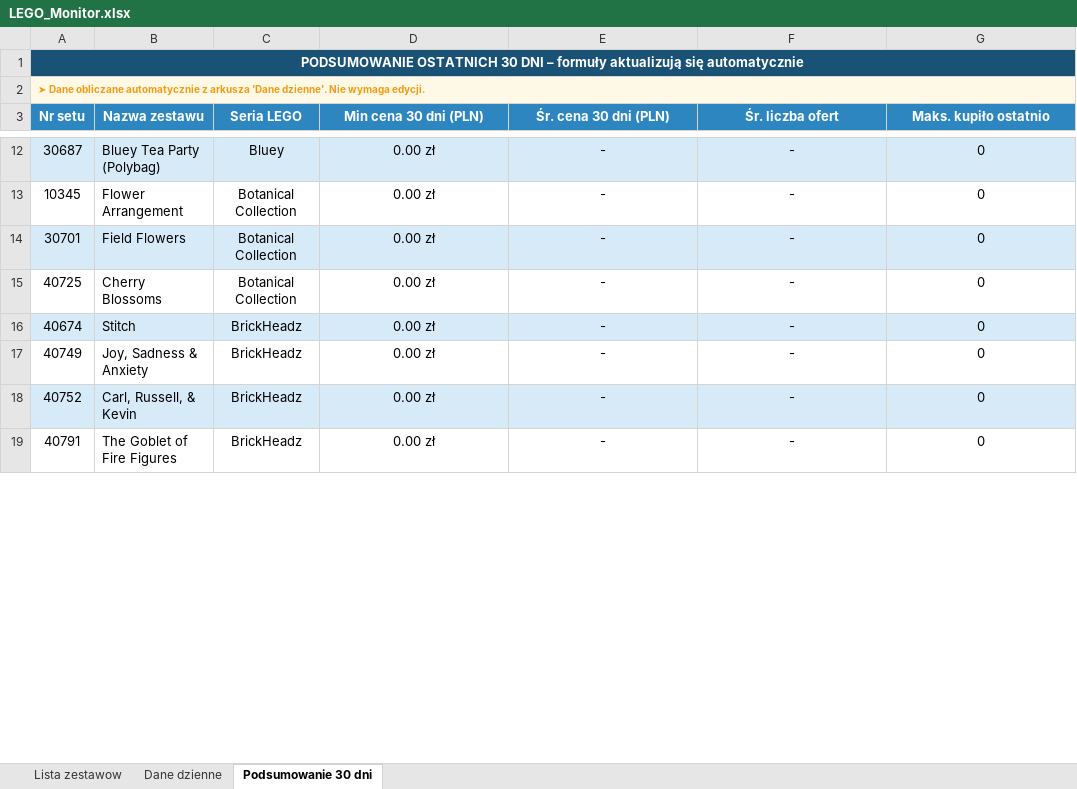
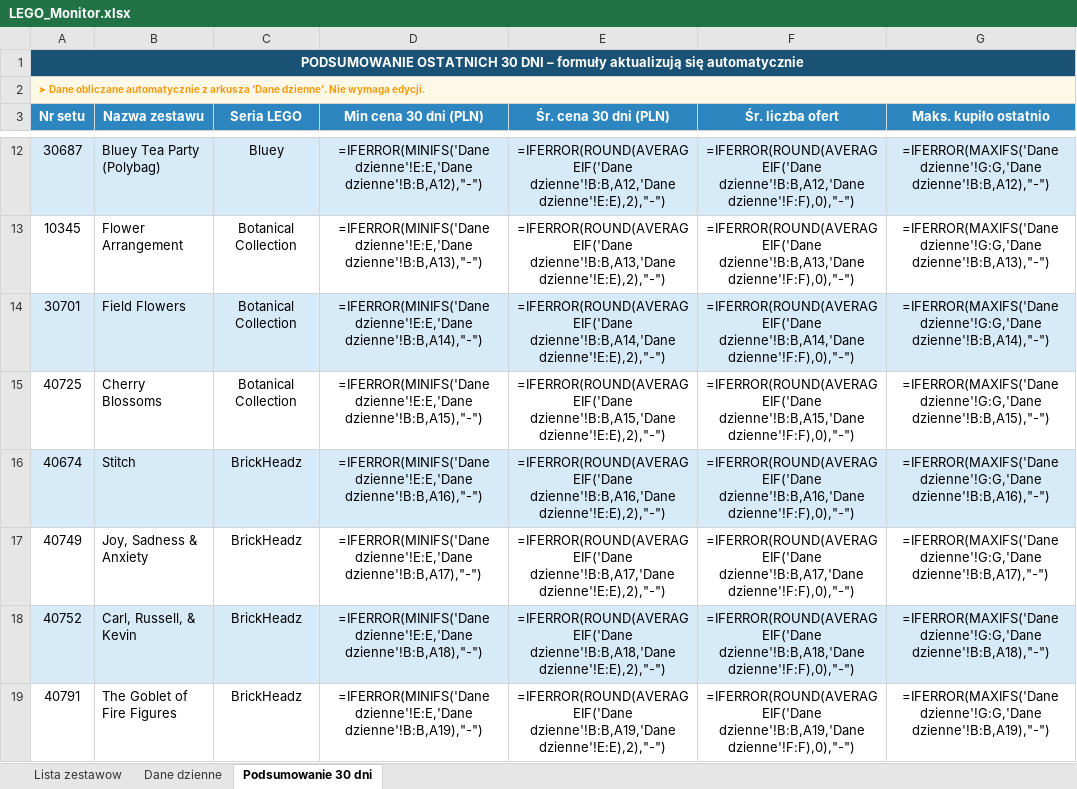
Before and after one commit to Pantera11d/lego-statystyki, an Excel workbook: LEGO_Monitor.xlsx, sheet Podsumowanie 30 dni, drawn as a sheet; only a part is shown, gaps mark what is left out; values as stored, in another font and other column widths than the file's, no borders; formulas without a stored value are shown as written; charts and pictures not drawn; the diff covers the shown part only; the diff names each change by its address in the sheet, - before the commit and + after, or states it on an @@ line.

Commit message:
Dane 27340203920

```diff
--- a/LEGO_Monitor.xlsx (sheet Podsumowanie 30 dni)
+++ b/LEGO_Monitor.xlsx (sheet Podsumowanie 30 dni)
-D12 (Min cena 30 dni (PLN)): 0.00 zł
+D12 (Min cena 30 dni (PLN)): =IFERROR(MINIFS('Dane dzienne'!E:E,'Dane dzienne'!B:B,A12),"-")
-E12 (Śr. cena 30 dni (PLN)): -
+E12 (Śr. cena 30 dni (PLN)): =IFERROR(ROUND(AVERAGEIF('Dane dzienne'!B:B,A12,'Dane dzienne'!E:E),2),"-")
-F12 (Śr. liczba ofert): -
+F12 (Śr. liczba ofert): =IFERROR(ROUND(AVERAGEIF('Dane dzienne'!B:B,A12,'Dane dzienne'!F:F),0),"-")
-G12 (Maks. kupiło ostatnio): 0
+G12 (Maks. kupiło ostatnio): =IFERROR(MAXIFS('Dane dzienne'!G:G,'Dane dzienne'!B:B,A12),"-")
-D13 (Min cena 30 dni (PLN)): 0.00 zł
+D13 (Min cena 30 dni (PLN)): =IFERROR(MINIFS('Dane dzienne'!E:E,'Dane dzienne'!B:B,A13),"-")
-E13 (Śr. cena 30 dni (PLN)): -
+E13 (Śr. cena 30 dni (PLN)): =IFERROR(ROUND(AVERAGEIF('Dane dzienne'!B:B,A13,'Dane dzienne'!E:E),2),"-")
-F13 (Śr. liczba ofert): -
+F13 (Śr. liczba ofert): =IFERROR(ROUND(AVERAGEIF('Dane dzienne'!B:B,A13,'Dane dzienne'!F:F),0),"-")
-G13 (Maks. kupiło ostatnio): 0
+G13 (Maks. kupiło ostatnio): =IFERROR(MAXIFS('Dane dzienne'!G:G,'Dane dzienne'!B:B,A13),"-")
-D14 (Min cena 30 dni (PLN)): 0.00 zł
+D14 (Min cena 30 dni (PLN)): =IFERROR(MINIFS('Dane dzienne'!E:E,'Dane dzienne'!B:B,A14),"-")
-E14 (Śr. cena 30 dni (PLN)): -
+E14 (Śr. cena 30 dni (PLN)): =IFERROR(ROUND(AVERAGEIF('Dane dzienne'!B:B,A14,'Dane dzienne'!E:E),2),"-")
-F14 (Śr. liczba ofert): -
+F14 (Śr. liczba ofert): =IFERROR(ROUND(AVERAGEIF('Dane dzienne'!B:B,A14,'Dane dzienne'!F:F),0),"-")
-G14 (Maks. kupiło ostatnio): 0
+G14 (Maks. kupiło ostatnio): =IFERROR(MAXIFS('Dane dzienne'!G:G,'Dane dzienne'!B:B,A14),"-")
-D15 (Min cena 30 dni (PLN)): 0.00 zł
+D15 (Min cena 30 dni (PLN)): =IFERROR(MINIFS('Dane dzienne'!E:E,'Dane dzienne'!B:B,A15),"-")
-E15 (Śr. cena 30 dni (PLN)): -
+E15 (Śr. cena 30 dni (PLN)): =IFERROR(ROUND(AVERAGEIF('Dane dzienne'!B:B,A15,'Dane dzienne'!E:E),2),"-")
-F15 (Śr. liczba ofert): -
+F15 (Śr. liczba ofert): =IFERROR(ROUND(AVERAGEIF('Dane dzienne'!B:B,A15,'Dane dzienne'!F:F),0),"-")
-G15 (Maks. kupiło ostatnio): 0
+G15 (Maks. kupiło ostatnio): =IFERROR(MAXIFS('Dane dzienne'!G:G,'Dane dzienne'!B:B,A15),"-")
-D16 (Min cena 30 dni (PLN)): 0.00 zł
+D16 (Min cena 30 dni (PLN)): =IFERROR(MINIFS('Dane dzienne'!E:E,'Dane dzienne'!B:B,A16),"-")
-E16 (Śr. cena 30 dni (PLN)): -
+E16 (Śr. cena 30 dni (PLN)): =IFERROR(ROUND(AVERAGEIF('Dane dzienne'!B:B,A16,'Dane dzienne'!E:E),2),"-")
-F16 (Śr. liczba ofert): -
+F16 (Śr. liczba ofert): =IFERROR(ROUND(AVERAGEIF('Dane dzienne'!B:B,A16,'Dane dzienne'!F:F),0),"-")
-G16 (Maks. kupiło ostatnio): 0
+G16 (Maks. kupiło ostatnio): =IFERROR(MAXIFS('Dane dzienne'!G:G,'Dane dzienne'!B:B,A16),"-")
-D17 (Min cena 30 dni (PLN)): 0.00 zł
+D17 (Min cena 30 dni (PLN)): =IFERROR(MINIFS('Dane dzienne'!E:E,'Dane dzienne'!B:B,A17),"-")
-E17 (Śr. cena 30 dni (PLN)): -
+E17 (Śr. cena 30 dni (PLN)): =IFERROR(ROUND(AVERAGEIF('Dane dzienne'!B:B,A17,'Dane dzienne'!E:E),2),"-")
-F17 (Śr. liczba ofert): -
+F17 (Śr. liczba ofert): =IFERROR(ROUND(AVERAGEIF('Dane dzienne'!B:B,A17,'Dane dzienne'!F:F),0),"-")
-G17 (Maks. kupiło ostatnio): 0
+G17 (Maks. kupiło ostatnio): =IFERROR(MAXIFS('Dane dzienne'!G:G,'Dane dzienne'!B:B,A17),"-")
-D18 (Min cena 30 dni (PLN)): 0.00 zł
+D18 (Min cena 30 dni (PLN)): =IFERROR(MINIFS('Dane dzienne'!E:E,'Dane dzienne'!B:B,A18),"-")
-E18 (Śr. cena 30 dni (PLN)): -
+E18 (Śr. cena 30 dni (PLN)): =IFERROR(ROUND(AVERAGEIF('Dane dzienne'!B:B,A18,'Dane dzienne'!E:E),2),"-")
-F18 (Śr. liczba ofert): -
+F18 (Śr. liczba ofert): =IFERROR(ROUND(AVERAGEIF('Dane dzienne'!B:B,A18,'Dane dzienne'!F:F),0),"-")
-G18 (Maks. kupiło ostatnio): 0
+G18 (Maks. kupiło ostatnio): =IFERROR(MAXIFS('Dane dzienne'!G:G,'Dane dzienne'!B:B,A18),"-")
-D19 (Min cena 30 dni (PLN)): 0.00 zł
+D19 (Min cena 30 dni (PLN)): =IFERROR(MINIFS('Dane dzienne'!E:E,'Dane dzienne'!B:B,A19),"-")
-E19 (Śr. cena 30 dni (PLN)): -
+E19 (Śr. cena 30 dni (PLN)): =IFERROR(ROUND(AVERAGEIF('Dane dzienne'!B:B,A19,'Dane dzienne'!E:E),2),"-")
-F19 (Śr. liczba ofert): -
+F19 (Śr. liczba ofert): =IFERROR(ROUND(AVERAGEIF('Dane dzienne'!B:B,A19,'Dane dzienne'!F:F),0),"-")
-G19 (Maks. kupiło ostatnio): 0
+G19 (Maks. kupiło ostatnio): =IFERROR(MAXIFS('Dane dzienne'!G:G,'Dane dzienne'!B:B,A19),"-")
```
Also changed, not shown: 1324 edited cells elsewhere in this sheet, sheet Dane dzienne, charts or pictures.
